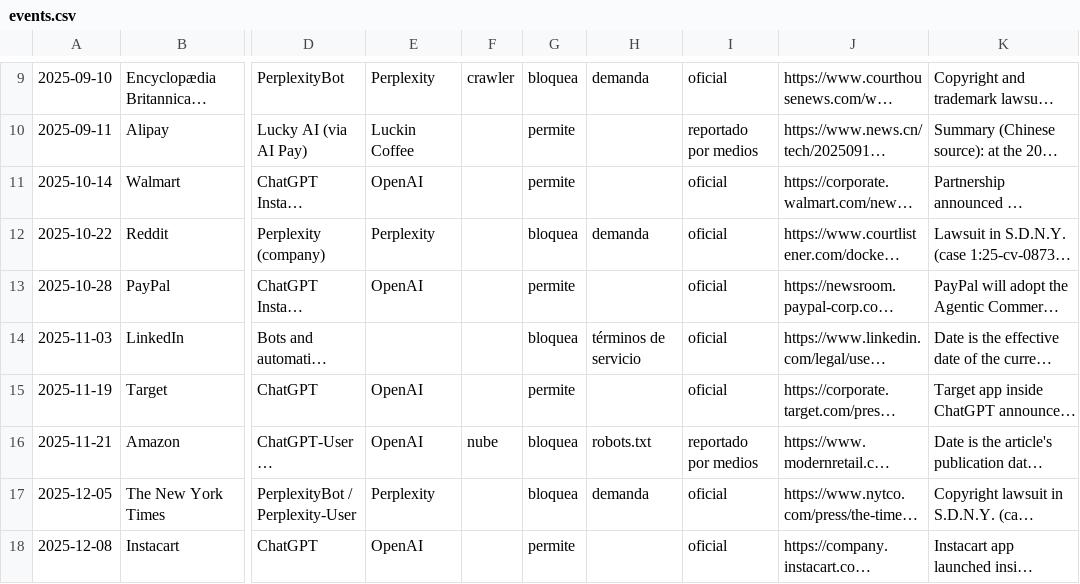
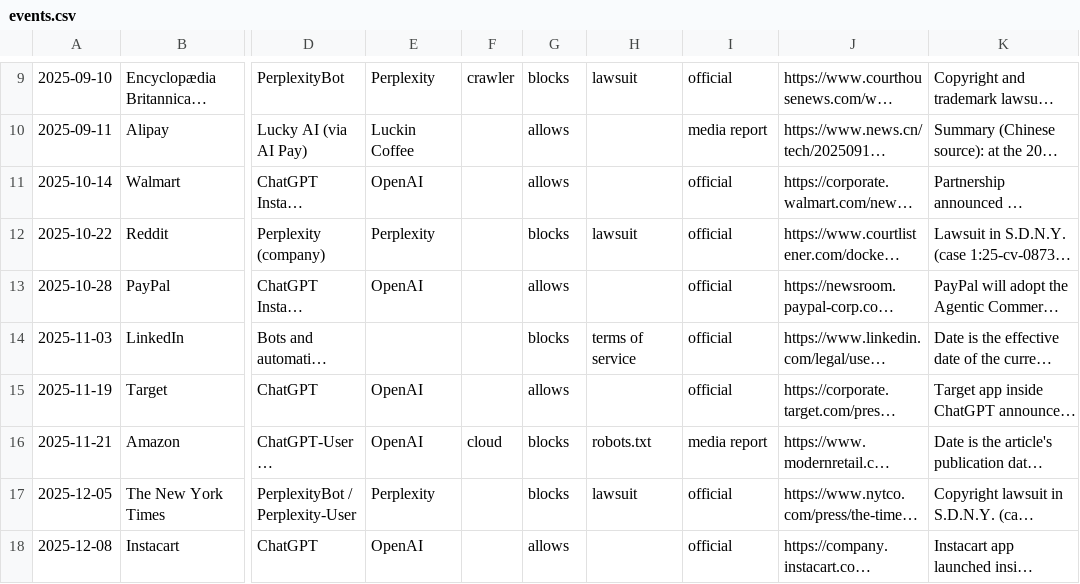
Before and after one commit to NeirenL/agent-access-tracker, a CSV file: data/events.csv, drawn as a sheet; only a part is shown, gaps mark what is left out; long unchanged cells end in …; the diff covers the shown part only; the diff names each change by its address in the sheet, - before the commit and + after, or states it on an @@ line.

```diff
--- a/data/events.csv
+++ b/data/events.csv
-G9: bloquea
+G9: blocks
-H9: demanda
+H9: lawsuit
-I9: oficial
+I9: official
-G10:G11: permite
+G10:G11: allows
-I10: reportado por medios
+I10: media report
-I11:I15: oficial
+I11:I15: official
-G12: bloquea
+G12: blocks
-H12: demanda
+H12: lawsuit
-G13: permite
+G13: allows
-G14: bloquea
+G14: blocks
-H14: términos de servicio
+H14: terms of service
-G15: permite
+G15: allows
-F16: nube
+F16: cloud
-G16:G17: bloquea
+G16:G17: blocks
-I16: reportado por medios
+I16: media report
-H17: demanda
+H17: lawsuit
-I17:I18: oficial
+I17:I18: official
-G18: permite
+G18: allows
```
Also changed, not shown: 1 added row, 1 removed row and 113 edited cells elsewhere in this file, data/agents.csv, 7 other files.
